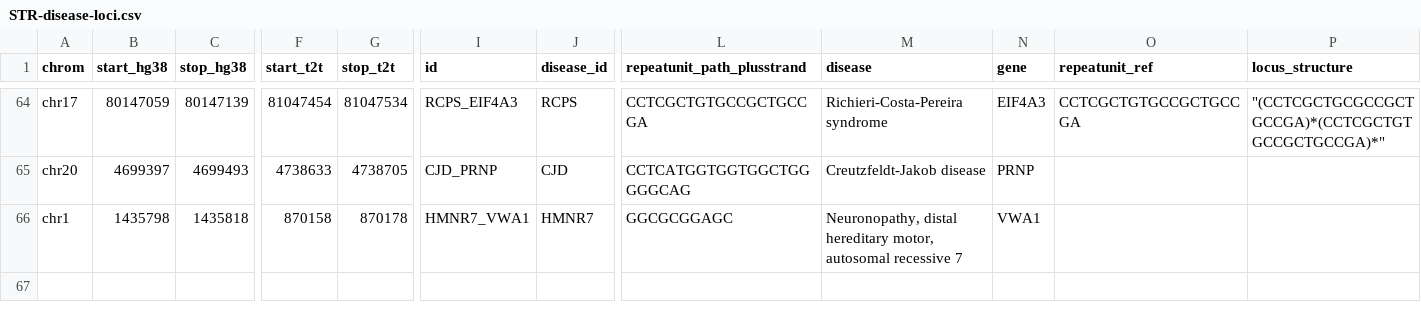
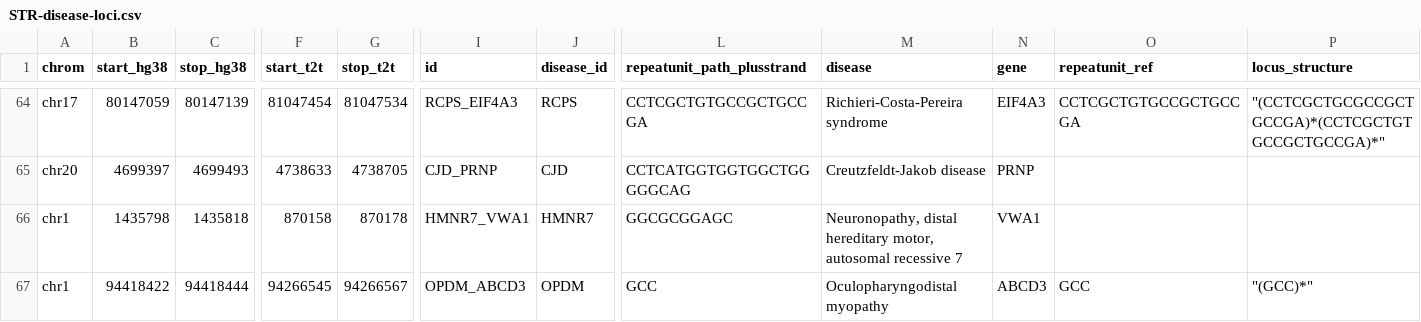
Before and after one commit to dashnowlab/STRchive, a CSV file: data/STR-disease-loci.csv, drawn as a sheet; only a part is shown, gaps mark what is left out; rows hold the shown columns only; the diff names each change by its address in the sheet, - before the commit and + after, or states it on an @@ line.

Commit message:
add ABCD3

```diff
--- a/data/STR-disease-loci.csv
+++ b/data/STR-disease-loci.csv
+row 67: chr1 | 94418422 | 94418444 | 94266545 | 94266567 | OPDM_ABCD3 | OPDM | GCC | Oculopharyngodistal myopathy | ABCD3 | GCC | "(GCC)*"
```
Also changed, not shown: 1 other file.
